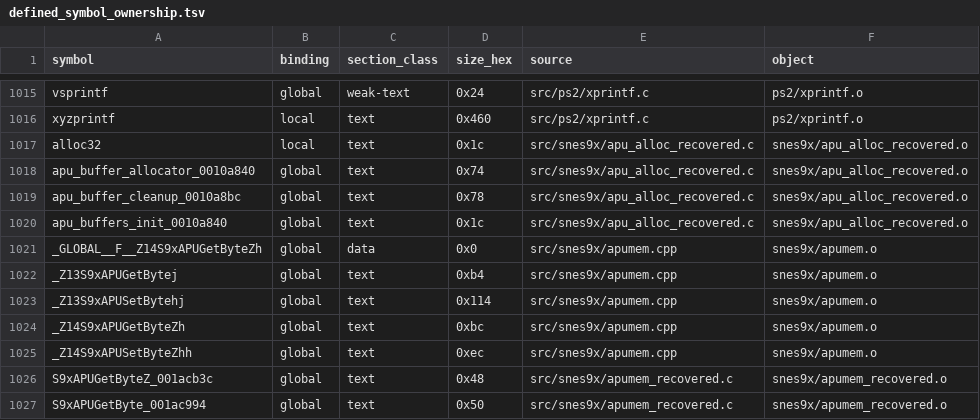
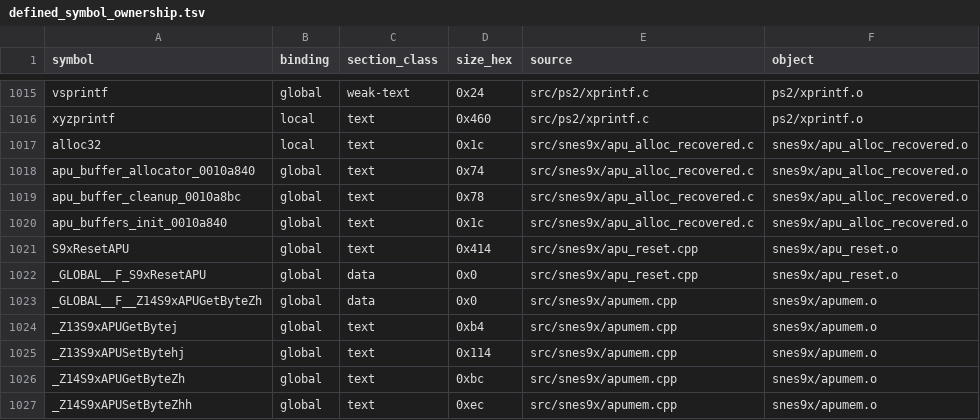
Before and after one commit to ReyFxck/SNESstation-Decomp, a TSV file: analysis/source_tree/defined_symbol_ownership.tsv, drawn as a sheet; only a part is shown, gaps mark what is left out; the shorter side is filled out with more unchanged rows; the diff names each change by its address in the sheet, - before the commit and + after, or states it on an @@ line.

```diff
--- a/analysis/source_tree/defined_symbol_ownership.tsv
+++ b/analysis/source_tree/defined_symbol_ownership.tsv
+row 1021: S9xResetAPU | global | text | 0x414 | src/snes9x/apu_reset.cpp | snes9x/apu_reset.o
+row 1022: _GLOBAL__F_S9xResetAPU | global | data | 0x0 | src/snes9x/apu_reset.cpp | snes9x/apu_reset.o
```
Also changed, not shown: analysis/link_identity/link_contracts.tsv, analysis/link_identity/provider_frontier_closure.tsv, 34 other files.
